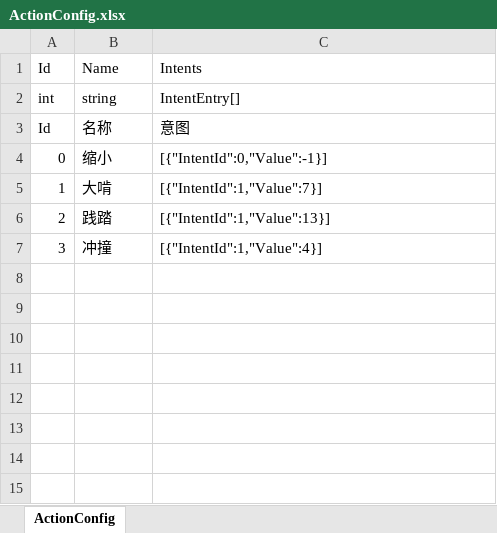
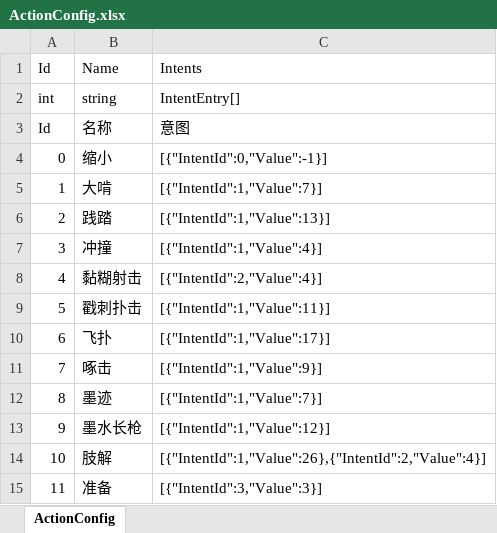
Before and after one commit to koto233/Unity-Roguelike-Deckbuilder, an Excel workbook: Roguelike-Deckbuilder/Assets/Config/Excel/ActionConfig.xlsx, sheet ActionConfig, drawn as a sheet; values as stored, in another font and other column widths than the file's, no borders; the diff names each change by its address in the sheet, - before the commit and + after, or states it on an @@ line.

```diff
--- a/Roguelike-Deckbuilder/Assets/Config/Excel/ActionConfig.xlsx (sheet ActionConfig)
+++ b/Roguelike-Deckbuilder/Assets/Config/Excel/ActionConfig.xlsx (sheet ActionConfig)
+row 8: 4 | 黏糊射击 | [{"IntentId":2,"Value":4}]
+row 9: 5 | 戳刺扑击 | [{"IntentId":1,"Value":11}]
+row 10: 6 | 飞扑 | [{"IntentId":1,"Value":17}]
+row 11: 7 | 啄击 | [{"IntentId":1,"Value":9}]
+row 12: 8 | 墨迹 | [{"IntentId":1,"Value":7}]
+row 13: 9 | 墨水长枪 | [{"IntentId":1,"Value":12}]
+row 14: 10 | 肢解 | [{"IntentId":1,"Value":26},{"IntentId":2,"Value":4}]
+row 15: 11 | 准备 | [{"IntentId":3,"Value":3}]
```
Also changed, not shown: Roguelike-Deckbuilder/Assets/Config/Excel/BuffConfig.xlsx, Roguelike-Deckbuilder/Assets/Config/Excel/EnemyConfig.xlsx, 52 other files.
